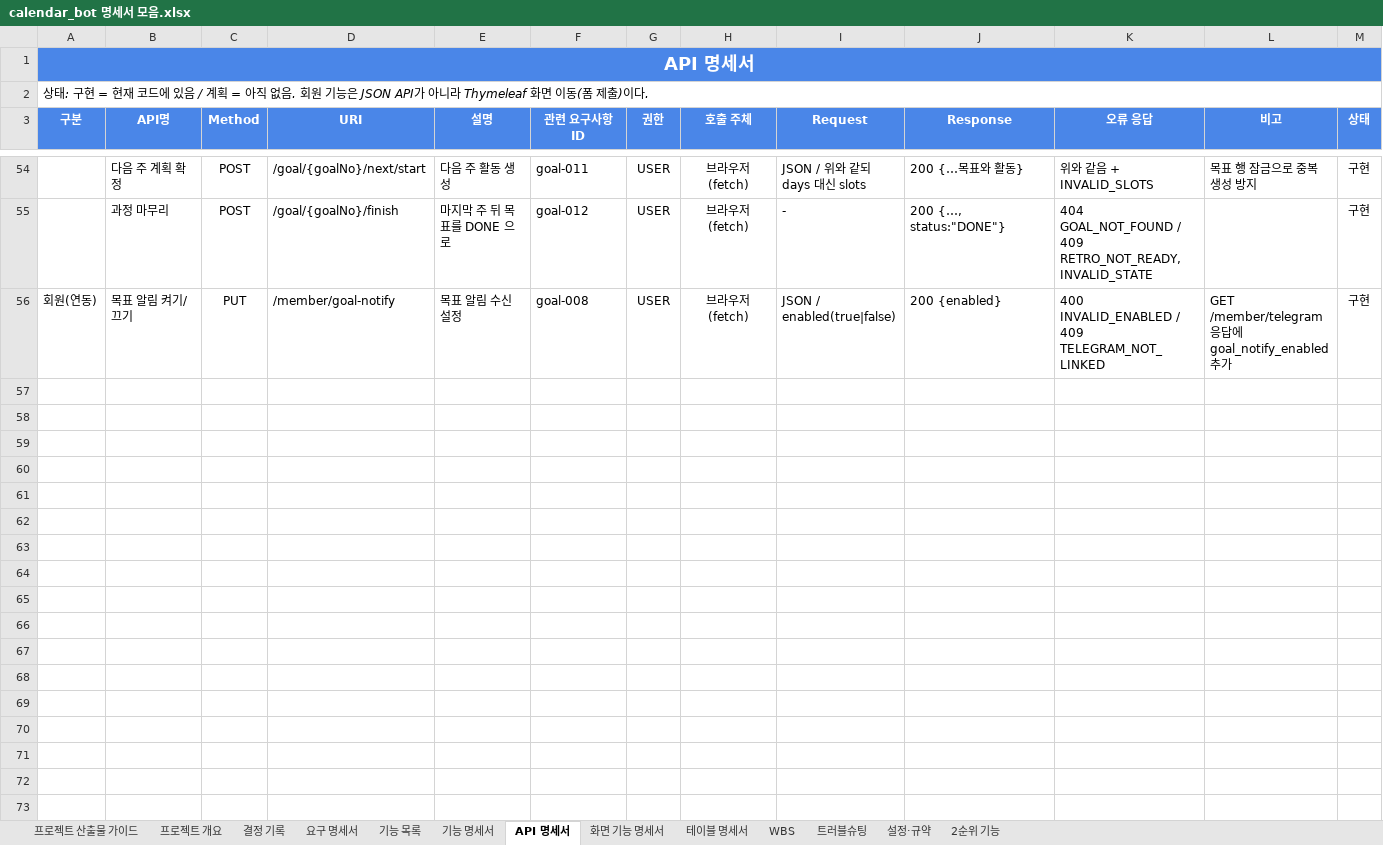
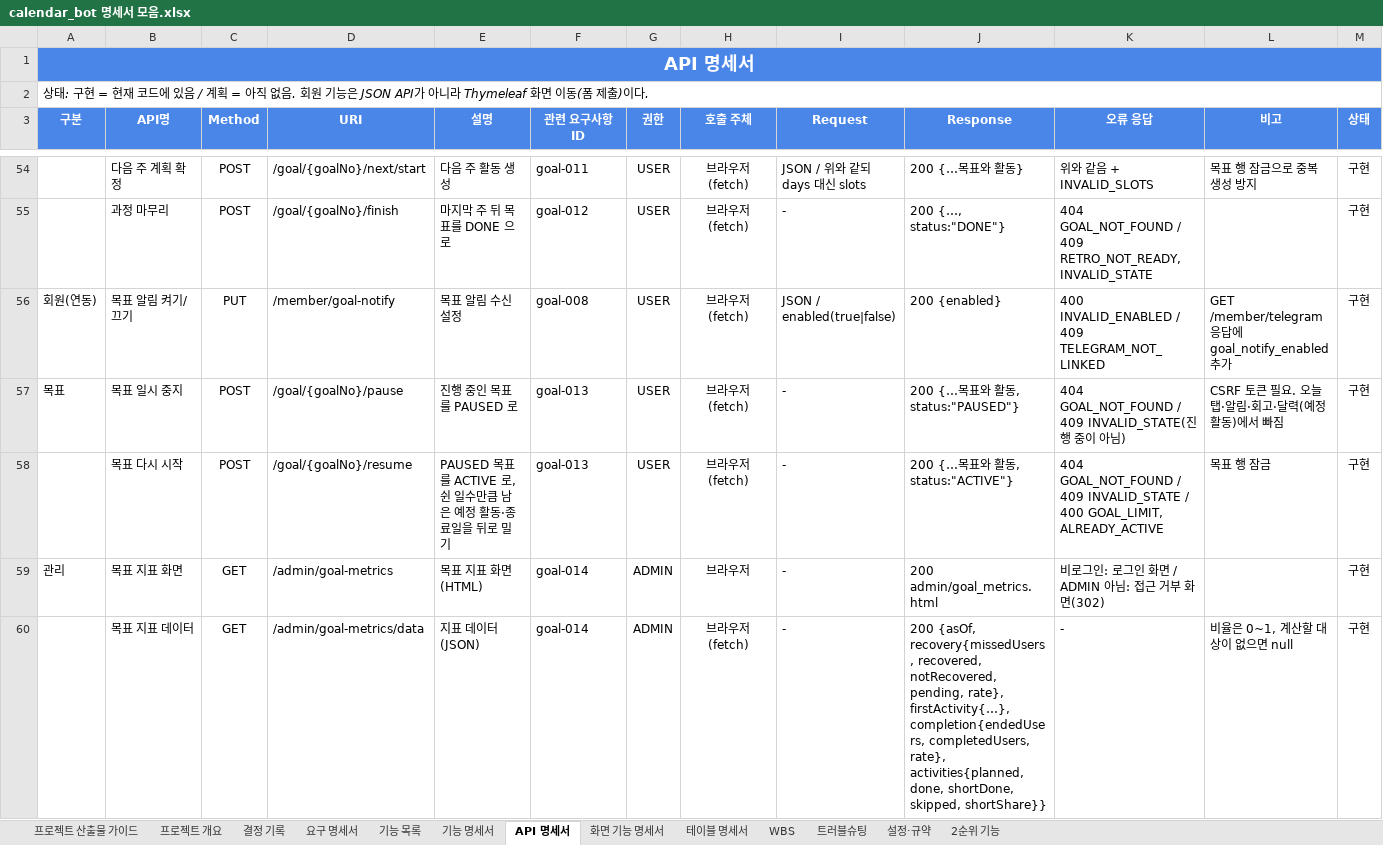
Before and after one commit to ho8566z/nado-ham_word, an Excel workbook: excel_output/calendar_bot 명세서 모음.xlsx, sheet API 명세서, drawn as a sheet; only a part is shown, gaps mark what is left out; values as stored, in another font and other column widths than the file's, no borders; the diff names each change by its address in the sheet, - before the commit and + after, or states it on an @@ line.

```diff
--- a/excel_output/calendar_bot 명세서 모음.xlsx (sheet API 명세서)
+++ b/excel_output/calendar_bot 명세서 모음.xlsx (sheet API 명세서)
+row 57: 목표 | 목표 일시 중지 | POST | /goal/{goalNo}/pause | 진행 중인 목표를 PAUSED 로 | goal-013 | USER | 브라우저(fetch) | - | 200 {…목표와 활동, status:"PAUSED"} | 404 GOAL_NOT_FOUND / 409 INVALID_STATE(진행 중이 아님) | CSRF 토큰 필요. 오늘 탭·알림·회고·달력(예정 활동)에서 빠짐 | 구현
+row 58:  | 목표 다시 시작 | POST | /goal/{goalNo}/resume | PAUSED 목표를 ACTIVE 로, 쉰 일수만큼 남은 예정 활동·종료일을 뒤로 밀기 | goal-013 | USER | 브라우저(fetch) | - | 200 {…목표와 활동, status:"ACTIVE"} | 404 GOAL_NOT_FOUND / 409 INVALID_STATE / 400 GOAL_LIMIT, ALREADY_ACTIVE | 목표 행 잠금 | 구현
+row 59: 관리 | 목표 지표 화면 | GET | /admin/goal-metrics | 목표 지표 화면(HTML) | goal-014 | ADMIN | 브라우저 | - | 200 admin/goal_metrics.html | 비로그인: 로그인 화면 / ADMIN 아님: 접근 거부 화면(302) |  | 구현
+row 60:  | 목표 지표 데이터 | GET | /admin/goal-metrics/data | 지표 데이터(JSON) | goal-014 | ADMIN | 브라우저(fetch) | - | 200 {asOf, recovery{missedUsers, recovered, notRecovered, pending, rate}, firstActivity{…}, completion{endedUsers, completedUsers, rate}, activities{planned, done, shortDone, skipped, shortShare}} | - | 비율은 0~1, 계산할 대상이 없으면 null | 구현
```
Also changed, not shown: sheet 화면 기능 명세서, sheet 테이블 명세서, sheet 기능 목록, sheet 결정 기록, sheet 요구 명세서, sheet WBS.
